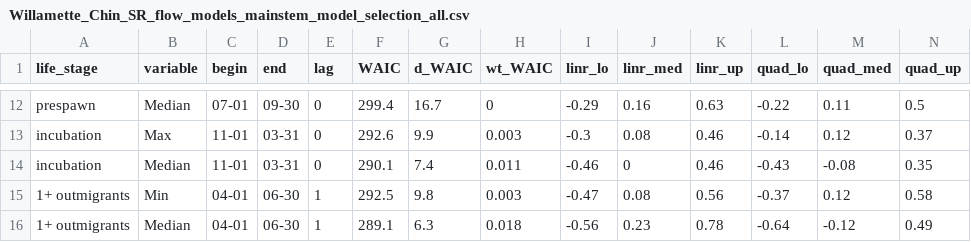
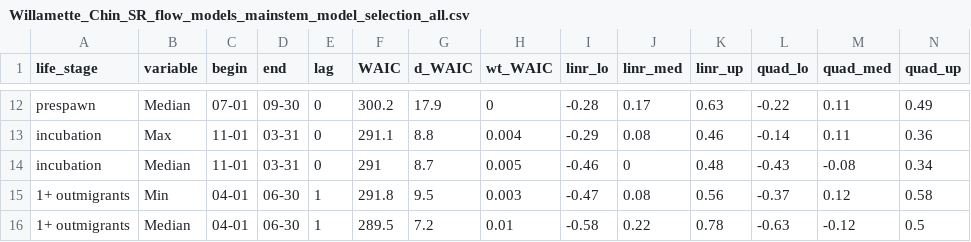
Before and after one commit to mdscheuerell/Willamette, a CSV file: analysis/Willamette_Chin_SR_flow_models_mainstem_model_selection_all.csv, drawn as a sheet; only a part is shown, gaps mark what is left out; the diff covers the shown part only.

```diff
--- a/analysis/Willamette_Chin_SR_flow_models_mainstem_model_selection_all.csv
+++ b/analysis/Willamette_Chin_SR_flow_models_mainstem_model_selection_all.csv
@@ -12,5 +12,5 @@
-"prespawn","Median","07-01","09-30",0,299.4,16.7,0,-0.29,0.16,0.63,-0.22,0.11,0.5
-"incubation","Max","11-01","03-31",0,292.6,9.9,0.003,-0.3,0.08,0.46,-0.14,0.12,0.37
-"incubation","Median","11-01","03-31",0,290.1,7.4,0.011,-0.46,0,0.46,-0.43,-0.08,0.35
-"1+ outmigrants","Min","04-01","06-30",1,292.5,9.8,0.003,-0.47,0.08,0.56,-0.37,0.12,0.58
-"1+ outmigrants","Median","04-01","06-30",1,289.1,6.3,0.018,-0.56,0.23,0.78,-0.64,-0.12,0.49
+"prespawn","Median","07-01","09-30",0,300.2,17.9,0,-0.28,0.17,0.63,-0.22,0.11,0.49
+"incubation","Max","11-01","03-31",0,291.1,8.8,0.004,-0.29,0.08,0.46,-0.14,0.11,0.36
+"incubation","Median","11-01","03-31",0,291,8.7,0.005,-0.46,0,0.48,-0.43,-0.08,0.34
+"1+ outmigrants","Min","04-01","06-30",1,291.8,9.5,0.003,-0.47,0.08,0.56,-0.37,0.12,0.58
+"1+ outmigrants","Median","04-01","06-30",1,289.5,7.2,0.01,-0.58,0.22,0.78,-0.63,-0.12,0.5
```
Also changed, not shown: 156 edited cells elsewhere in this file, 5 other files.
